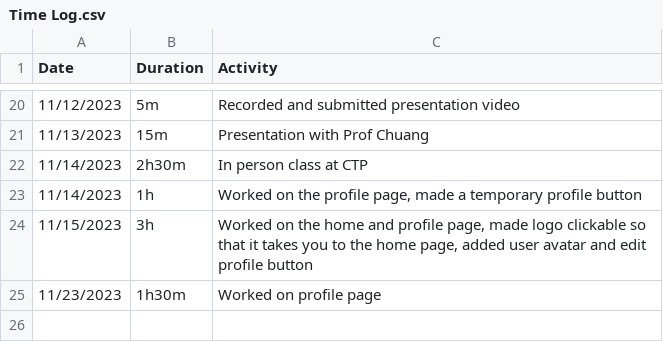
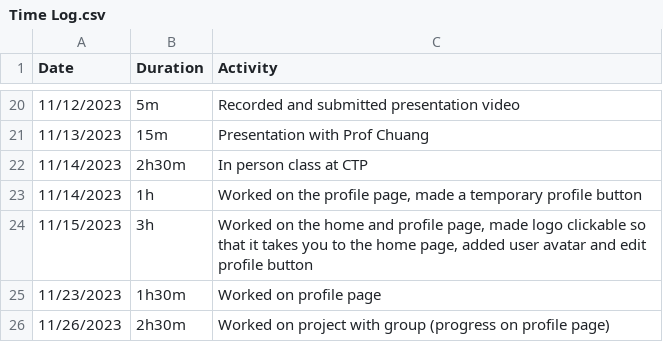
Before and after one commit to lolfjp/Gamerank-VCR, a CSV file: Time Log.csv, drawn as a sheet; only a part is shown, gaps mark what is left out; the diff names each change by its address in the sheet, - before the commit and + after, or states it on an @@ line.

Commit message:
Update Time Log.csv

```diff
--- a/Time Log.csv
+++ b/Time Log.csv
+row 26: 11/26/2023 | 2h30m | Worked on project with group (progress on profile page)
```
